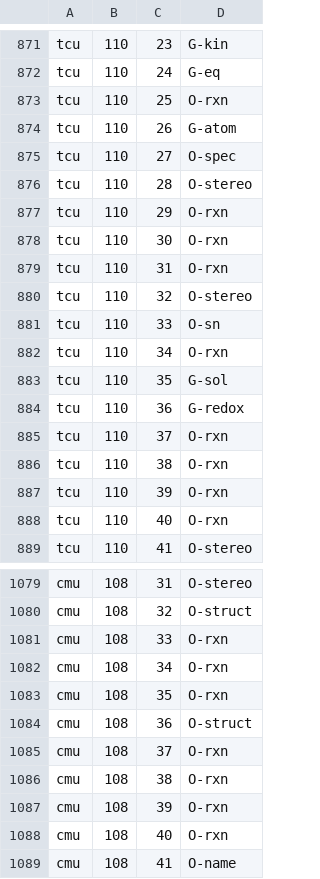
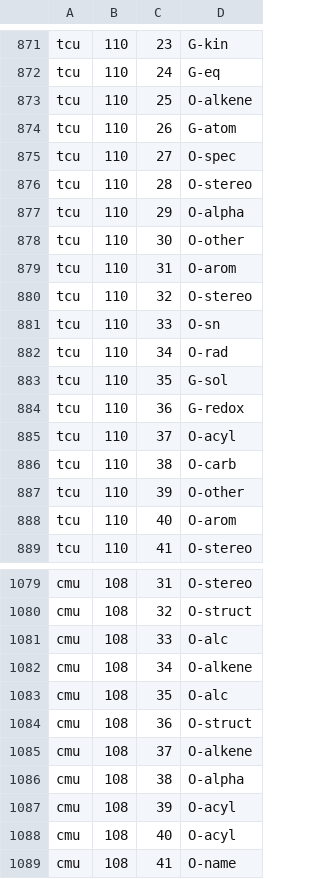
Before and after one commit to chanwunkong/learn-ladder, a TSV file: analysis/exam/cls.tsv, drawn as a sheet; only a part is shown, gaps mark what is left out; the diff covers the shown part only.

```diff
--- a/analysis/exam/cls.tsv
+++ b/analysis/exam/cls.tsv
@@ -872,3 +872,3 @@ tcu	110	23	G-kin
 tcu	110	24	G-eq
-tcu	110	25	O-rxn
+tcu	110	25	O-alkene
 tcu	110	26	G-atom
@@ -876,14 +876,14 @@ tcu	110	27	O-spec
 tcu	110	28	O-stereo
-tcu	110	29	O-rxn
-tcu	110	30	O-rxn
-tcu	110	31	O-rxn
+tcu	110	29	O-alpha
+tcu	110	30	O-other
+tcu	110	31	O-arom
 tcu	110	32	O-stereo
 tcu	110	33	O-sn
-tcu	110	34	O-rxn
+tcu	110	34	O-rad
 tcu	110	35	G-sol
 tcu	110	36	G-redox
-tcu	110	37	O-rxn
-tcu	110	38	O-rxn
-tcu	110	39	O-rxn
-tcu	110	40	O-rxn
+tcu	110	37	O-acyl
+tcu	110	38	O-carb
+tcu	110	39	O-other
+tcu	110	40	O-arom
 tcu	110	41	O-stereo
@@ -1080,10 +1080,10 @@ cmu	108	31	O-stereo
 cmu	108	32	O-struct
-cmu	108	33	O-rxn
-cmu	108	34	O-rxn
-cmu	108	35	O-rxn
+cmu	108	33	O-alc
+cmu	108	34	O-alkene
+cmu	108	35	O-alc
 cmu	108	36	O-struct
-cmu	108	37	O-rxn
-cmu	108	38	O-rxn
-cmu	108	39	O-rxn
-cmu	108	40	O-rxn
+cmu	108	37	O-alkene
+cmu	108	38	O-alpha
+cmu	108	39	O-acyl
+cmu	108	40	O-acyl
 cmu	108	41	O-name
```
Also changed, not shown: 79 edited cells elsewhere in this file, 9 other files.
